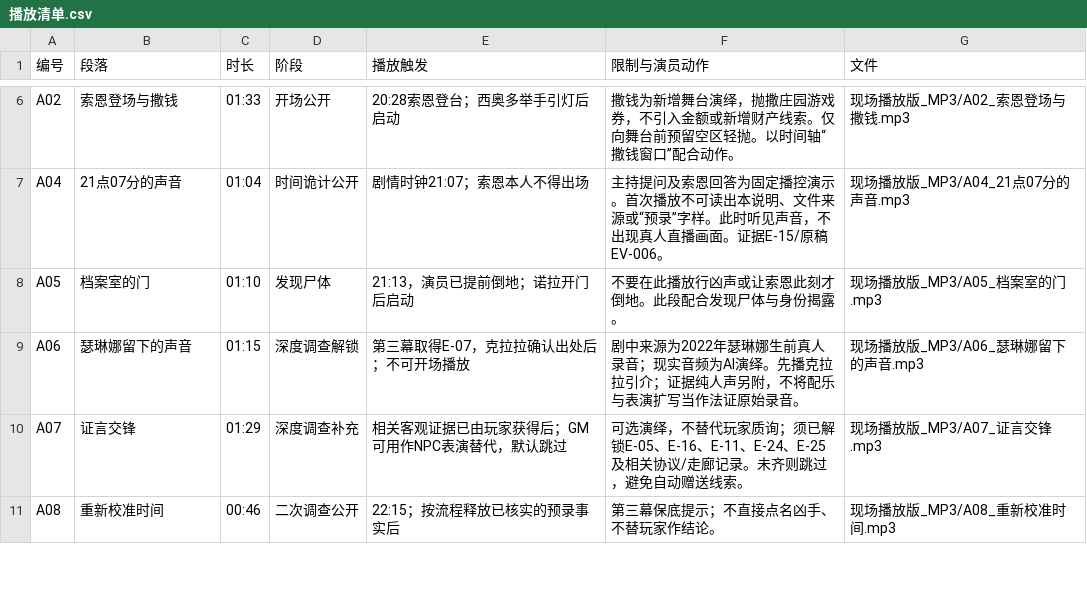
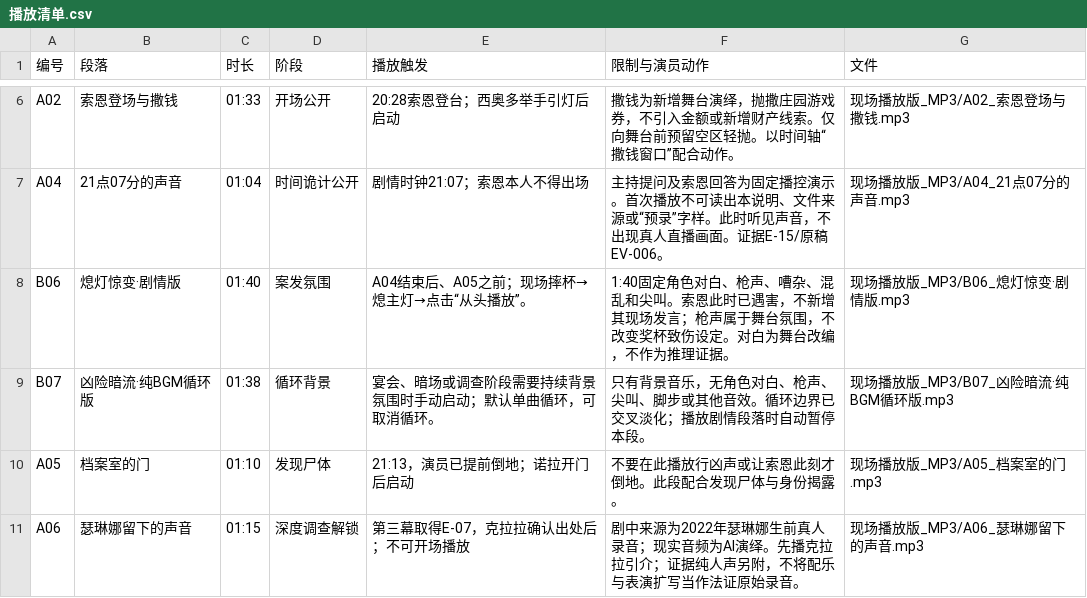
Before and after one commit to jeremygan2021/alsj_booking, a CSV file: 交付包_阿拉斯加之夜/现场演绎音频/播放清单.csv, drawn as a sheet; only a part is shown, gaps mark what is left out; the shorter side is filled out with more unchanged rows.

```diff
--- a/交付包_阿拉斯加之夜/现场演绎音频/播放清单.csv
+++ b/交付包_阿拉斯加之夜/现场演绎音频/播放清单.csv
@@ -7,2 +7,4 @@ A02,索恩登场与撒钱,01:33,开场公开,20:28索恩登台；西奥多举手
 A04,21点07分的声音,01:04,时间诡计公开,剧情时钟21:07；索恩本人不得出场,主持提问及索恩回答为固定播控演示。首次播放不可读出本说明、文件来源或“预录”字样。此时听见声音，不出现真人直播画面。证据E-15/原稿EV-006。,现场播放版_MP3/A04_21点07分的声音.mp3
+B06,熄灯惊变·剧情版,01:40,案发氛围,A04结束后、A05之前；现场摔杯→熄主灯→点击“从头播放”。,1:40固定角色对白、枪声、嘈杂、混乱和尖叫。索恩此时已遇害，不新增其现场发言；枪声属于舞台氛围，不改变奖杯致伤设定。对白为舞台改编，不作为推理证据。,现场播放版_MP3/B06_熄灯惊变·剧情版.mp3
+B07,凶险暗流·纯BGM循环版,01:38,循环背景,宴会、暗场或调查阶段需要持续背景氛围时手动启动；默认单曲循环，可取消循环。,只有背景音乐，无角色对白、枪声、尖叫、脚步或其他音效。循环边界已交叉淡化；播放剧情段落时自动暂停本段。,现场播放版_MP3/B07_凶险暗流·纯BGM循环版.mp3
 A05,档案室的门,01:10,发现尸体,21:13，演员已提前倒地；诺拉开门后启动,不要在此播放行凶声或让索恩此刻才倒地。此段配合发现尸体与身份揭露。,现场播放版_MP3/A05_档案室的门.mp3
```
Also changed, not shown: 21 other files.
